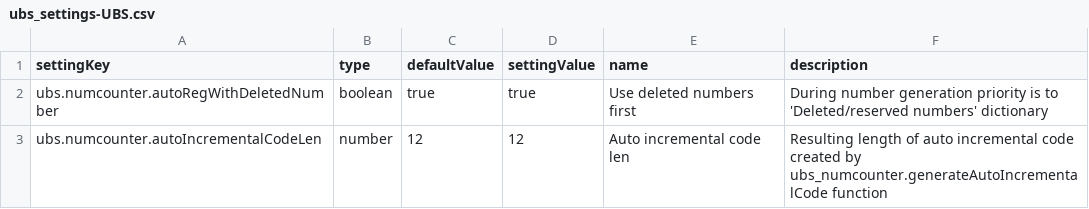
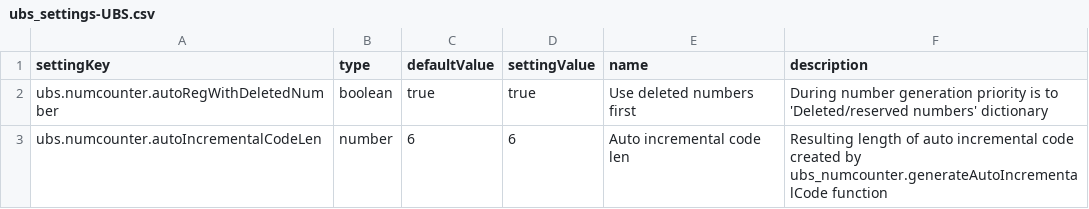
Before and after one commit to AgnitumuS/ubjs, a CSV file: packages/ubs/_initialData/ubs_settings-UBS.csv, drawn as a sheet.

Commit message:
`ubs.numcounter.autoIncrementalCodeLen` default value decreased from 12 to 6 - codes length `000001` is enough in most case

```diff
--- a/packages/ubs/_initialData/ubs_settings-UBS.csv
+++ b/packages/ubs/_initialData/ubs_settings-UBS.csv
@@ -2,2 +2,2 @@ settingKey;type;defaultValue;settingValue;name;description
 ubs.numcounter.autoRegWithDeletedNumber;boolean;"true";"true";Use deleted numbers first;During number generation priority is to 'Deleted/reserved numbers' dictionary
-ubs.numcounter.autoIncrementalCodeLen;number;12;12;Auto incremental code len;Resulting length of auto incremental code created by ubs_numcounter.generateAutoIncrementalCode function
+ubs.numcounter.autoIncrementalCodeLen;number;6;6;Auto incremental code len;Resulting length of auto incremental code created by ubs_numcounter.generateAutoIncrementalCode function
```
Also changed, not shown: 2 other files.
